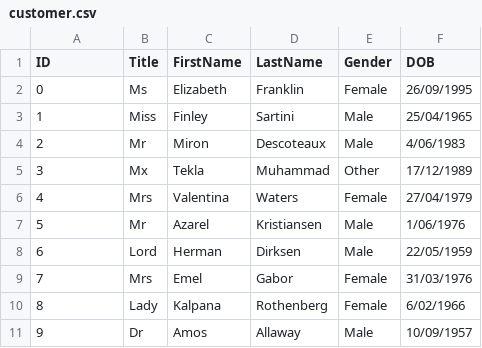
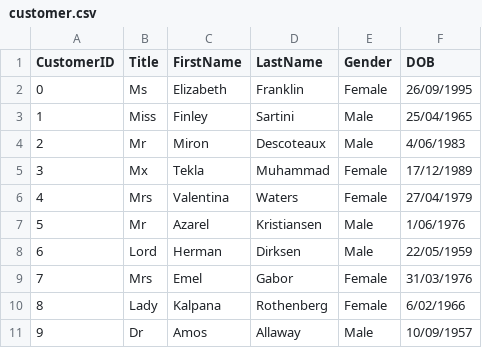
Before and after one commit to abdulmoiz99/Rent-A-Car, a CSV file: Data/customer.csv, drawn as a sheet.

```diff
--- a/Data/customer.csv
+++ b/Data/customer.csv
@@ -1,2 +1,2 @@
-ID,Title,FirstName,LastName,Gender,DOB
+"CustomerID","Title","FirstName","LastName","Gender","DOB"
 0,Ms,Elizabeth,Franklin,Female,26/09/1995
@@ -4,3 +4,3 @@ ID,Title,FirstName,LastName,Gender,DOB
 2,Mr,Miron,Descoteaux,Male,4/06/1983
-3,Mx,Tekla,Muhammad,Other,17/12/1989
+3,Mx,Tekla,Muhammad,Female,17/12/1989
 4,Mrs,Valentina,Waters,Female,27/04/1979
```
Also changed, not shown: 4 other files.
